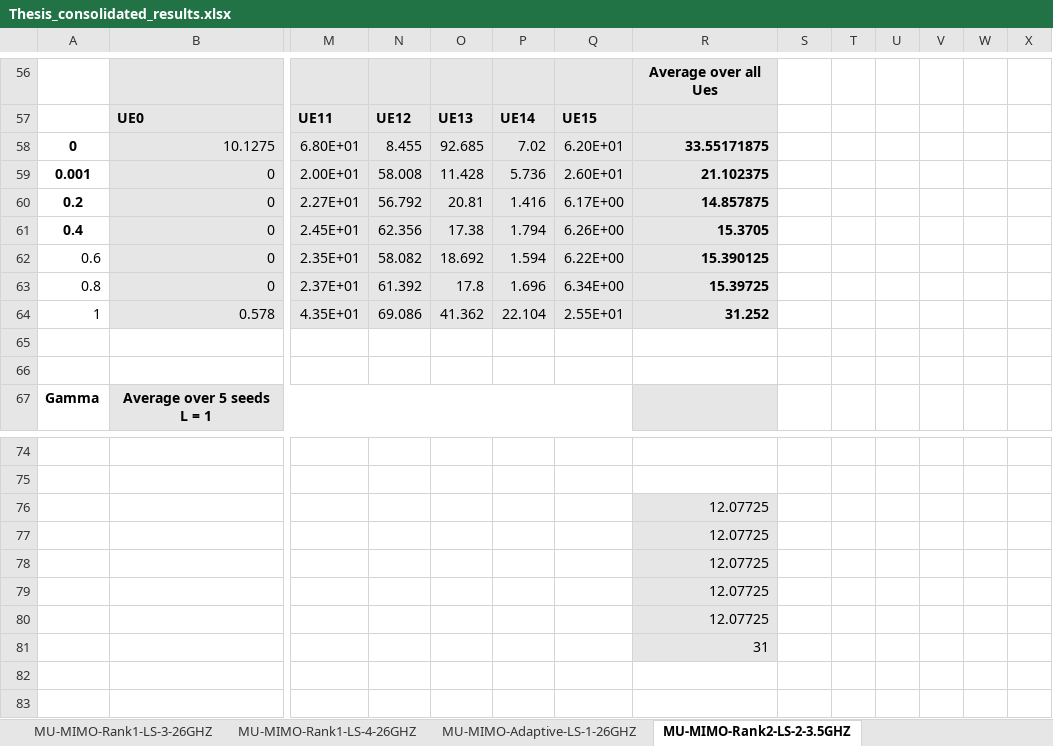
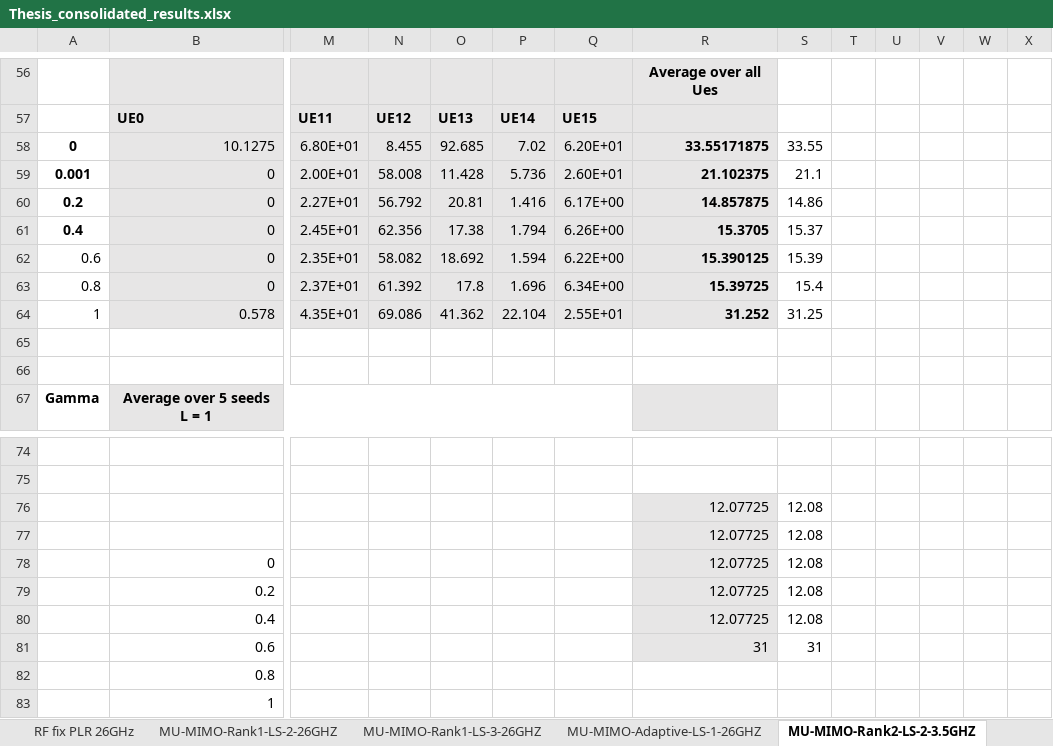
Before and after one commit to jmoraispk/5GSXRSIM, an Excel workbook: Thesis_consolidated_results.xlsx, sheet MU-MIMO-Rank2-LS-2-3.5GHZ, drawn as a sheet; only a part is shown, gaps mark what is left out; values as stored, in another font and other column widths than the file's, no borders; charts and pictures not drawn; removed rows and columns are numbered as before the commit, all else as after; rows hold the shown columns only; the diff names each change by its address in the sheet, - before the commit and + after, or states it on an @@ line.

Commit message:
SU-MIMO tx power changes

```diff
--- a/Thesis_consolidated_results.xlsx (sheet MU-MIMO-Rank2-LS-2-3.5GHZ)
+++ b/Thesis_consolidated_results.xlsx (sheet MU-MIMO-Rank2-LS-2-3.5GHZ)
-S58: (empty)
+S58: 33.55
-S59: (empty)
+S59: 21.1
-S60: (empty)
+S60: 14.86
-S61: (empty)
+S61: 15.37
-S62: (empty)
+S62: 15.39
-S63: (empty)
+S63: 15.4
-S64: (empty)
+S64: 31.25
-S76:S77: (empty)
+S76:S77: 12.08
-row 78:  |  |  |  |  |  |  | 12.07725
-row 79:  |  |  |  |  |  |  | 12.07725
-row 80:  |  |  |  |  |  |  | 12.07725
-row 81:  |  |  |  |  |  |  | 31
+row 78:  | 0 |  |  |  |  |  | 12.07725 | 12.08
+row 79:  | 0.2 |  |  |  |  |  | 12.07725 | 12.08
+row 80:  | 0.4 |  |  |  |  |  | 12.07725 | 12.08
+row 81:  | 0.6 |  |  |  |  |  | 31 | 31
+row 82:  | 0.8
+row 83:  | 1
```
Also changed, not shown: sheet MU-MIMO-Rank1-LS-4-26GHZ, sheet RF-3 gamma LS-4 analysis 3.5G, sheet RF fix PLR 26GHz, sheet RF fix PLR 3.5GHz, sheet MU-MIMO-Rank2-LS-2-26GHZ, sheet RF-3 SU LS-1 analysis 3.5G, other sheet tabs, charts or pictures, 2 other files.
